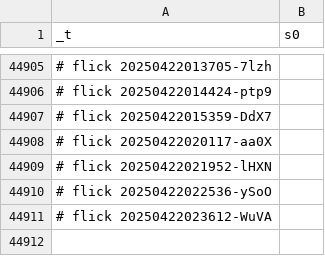
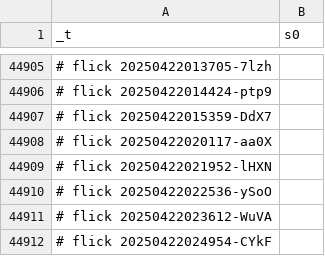
Before and after one commit to abikesa/diagnosis, a CSV file: kitabo/ensi/testbin/test3/assets/csv/esrd_s0_overall.csv, drawn as a sheet; only a part is shown, gaps mark what is left out; the diff names each change by its address in the sheet, - before the commit and + after, or states it on an @@ line.

Commit message:
kitabo/ensi/testbin/test3/assets/csv/esrd_s0_overall.csv

```diff
--- a/kitabo/ensi/testbin/test3/assets/csv/esrd_s0_overall.csv
+++ b/kitabo/ensi/testbin/test3/assets/csv/esrd_s0_overall.csv
+row 44912: # flick 20250422024954-CYkF
```
